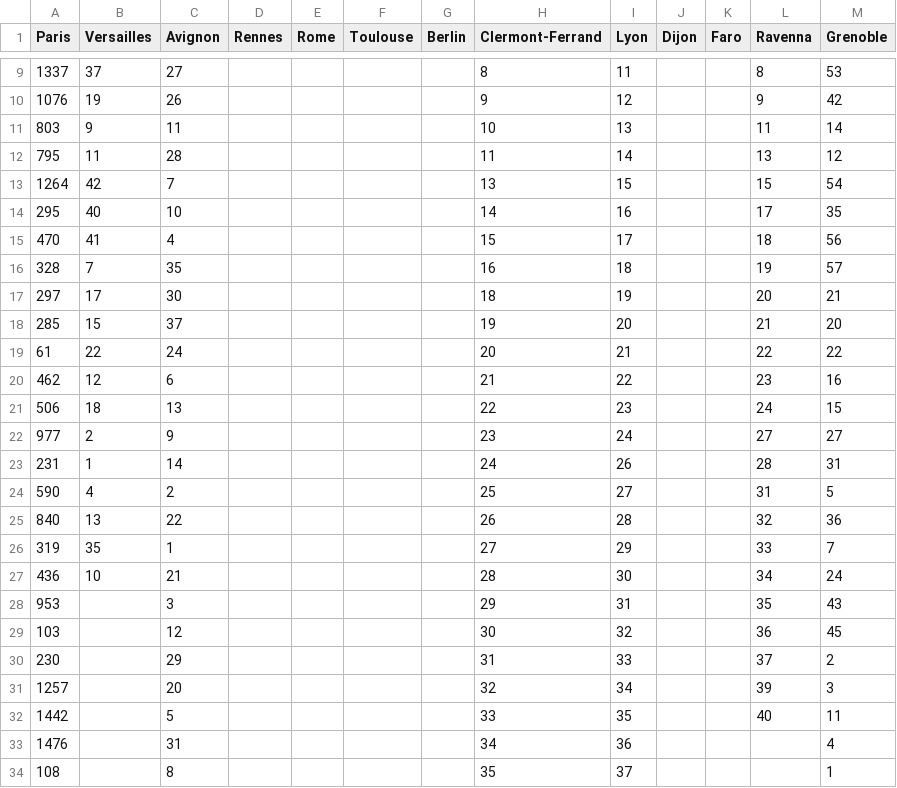
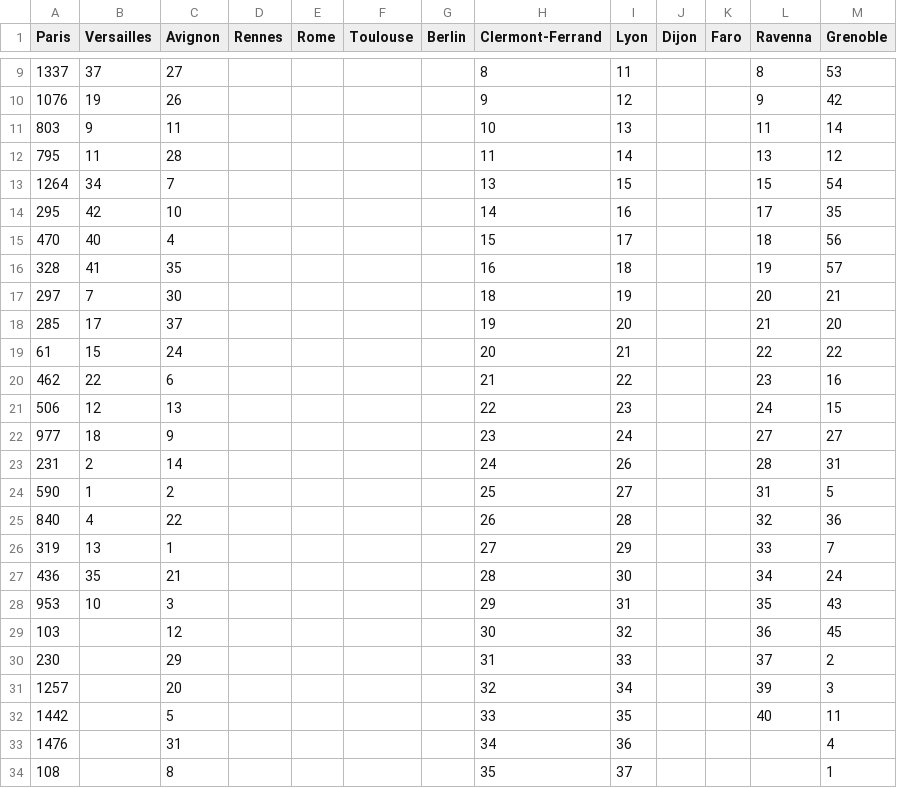
Before and after one commit to SHAO-Nuoya/Where-Are-My-INVADERS, a CSV file: data/xueying.csv, drawn as a sheet; only a part is shown, gaps mark what is left out.

Commit message:
update

```diff
--- a/data/xueying.csv
+++ b/data/xueying.csv
@@ -12,18 +12,18 @@ Paris,Versailles,Avignon,Rennes,Rome,Toulouse,Berlin,Clermont-Ferrand,Lyon,Dijon
 795,11,28,,,,,11,14,,,13,12
-1264,42,7,,,,,13,15,,,15,54
-295,40,10,,,,,14,16,,,17,35
-470,41,4,,,,,15,17,,,18,56
-328,7,35,,,,,16,18,,,19,57
-297,17,30,,,,,18,19,,,20,21
-285,15,37,,,,,19,20,,,21,20
-61,22,24,,,,,20,21,,,22,22
-462,12,6,,,,,21,22,,,23,16
-506,18,13,,,,,22,23,,,24,15
-977,2,9,,,,,23,24,,,27,27
-231,1,14,,,,,24,26,,,28,31
-590,4,2,,,,,25,27,,,31,5
-840,13,22,,,,,26,28,,,32,36
-319,35,1,,,,,27,29,,,33,7
-436,10,21,,,,,28,30,,,34,24
-953,,3,,,,,29,31,,,35,43
+1264,34,7,,,,,13,15,,,15,54
+295,42,10,,,,,14,16,,,17,35
+470,40,4,,,,,15,17,,,18,56
+328,41,35,,,,,16,18,,,19,57
+297,7,30,,,,,18,19,,,20,21
+285,17,37,,,,,19,20,,,21,20
+61,15,24,,,,,20,21,,,22,22
+462,22,6,,,,,21,22,,,23,16
+506,12,13,,,,,22,23,,,24,15
+977,18,9,,,,,23,24,,,27,27
+231,2,14,,,,,24,26,,,28,31
+590,1,2,,,,,25,27,,,31,5
+840,4,22,,,,,26,28,,,32,36
+319,13,1,,,,,27,29,,,33,7
+436,35,21,,,,,28,30,,,34,24
+953,10,3,,,,,29,31,,,35,43
 103,,12,,,,,30,32,,,36,45
```
